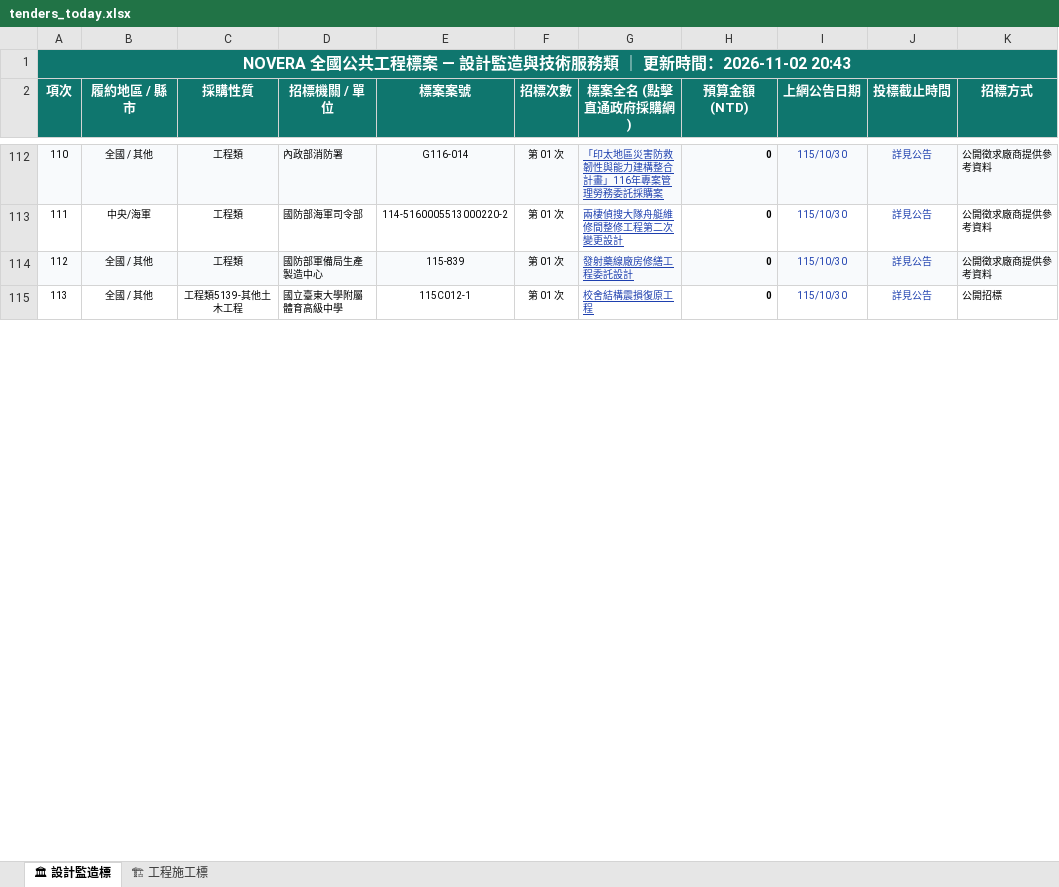
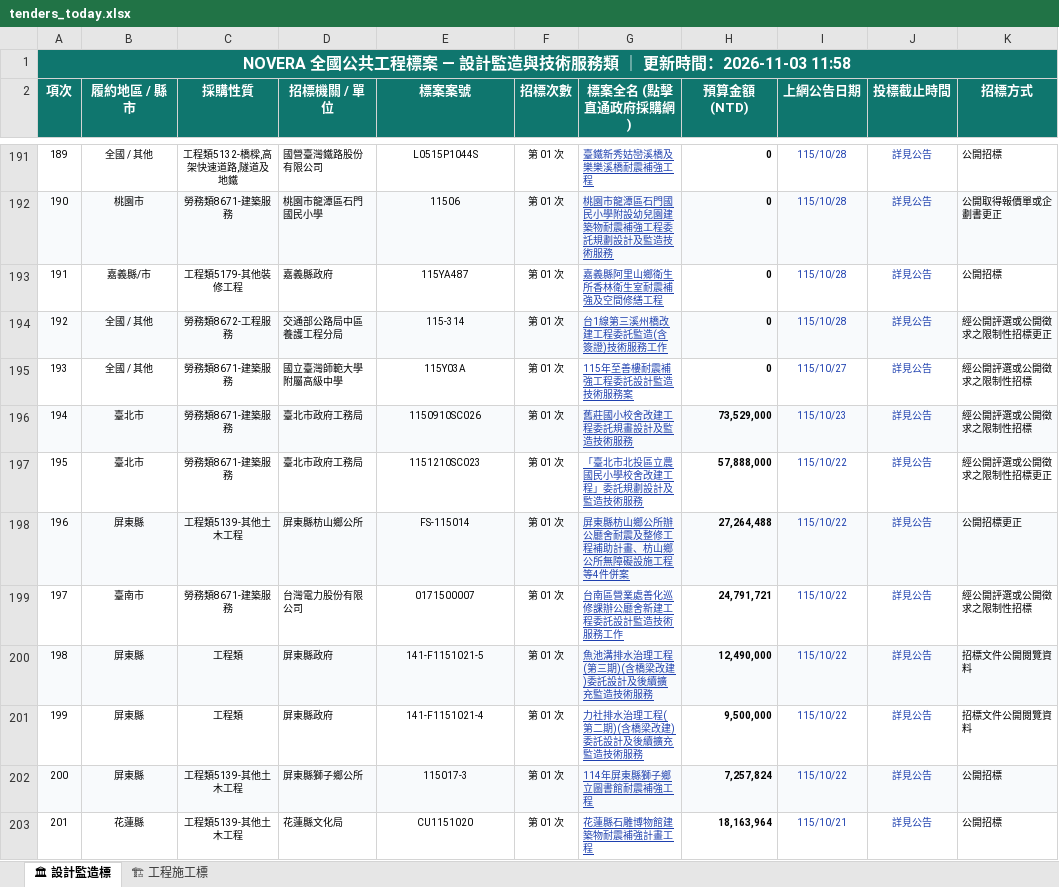
Before and after one commit to gardenai0222-a11y/gardenai0222-a11y.github.io, an Excel workbook: tenders_today.xlsx, sheet 🏛 設計監造標, drawn as a sheet; only a part is shown, gaps mark what is left out; values as stored, in another font and other column widths than the file's, no borders; removed rows and columns are numbered as before the commit, all else as after; the diff covers the shown part only; the diff names each change by its address in the sheet, - before the commit and + after, or states it on an @@ line.

```diff
--- a/tenders_today.xlsx (sheet 🏛 設計監造標)
+++ b/tenders_today.xlsx (sheet 🏛 設計監造標)
@@ column A (項次) renumbered between rows 1 and 211 @@
-A191:K191 fill: #F8FAFC
+A191:K191 fill: none
-C191 (採購性質): 工程類
+C191 (採購性質): 工程類5132-橋樑,高架快速道路,隧道及地鐵
-D191 (招標機關 / 單位): 內政部消防署
+D191 (招標機關 / 單位): 國營臺灣鐵路股份有限公司
-E191 (標案案號): G116-014
+E191 (標案案號): L0515P1044S
-G191 (標案全名 (點擊直通政府採購網)): 「印太地區災害防救韌性與能力建構整合計畫」116年專案管理勞務委託採購案
+G191 (標案全名 (點擊直通政府採購網)): 臺鐵新秀姑巒溪橋及樂樂溪橋耐震補強工程
-I191 (上網公告日期): 115/10/30
+I191 (上網公告日期): 115/10/28
-K191 (招標方式): 公開徵求廠商提供參考資料
+K191 (招標方式): 公開招標
-row 113: 111 | 中央/海軍 | 工程類 | 國防部海軍司令部 | 114-5160005513000220-2 | 第 01 次 | 兩棲偵搜大隊舟艇維修間整修工程第二次變更設計 | 0 | 115/10/30 | 詳見公告 | 公開徵求廠商提供參考資料
+row 192: 190 | 桃園市 | 勞務類8671-建築服務 | 桃園市龍潭區石門國民小學 | 11506 | 第 01 次 | 桃園市龍潭區石門國民小學附設幼兒園建築物耐震補強工程委託規劃設計及監造技術服務 | 0 | 115/10/28 | 詳見公告 | 公開取得報價單或企劃書更正
+row 193: 191 | 嘉義縣/市 | 工程類5179-其他裝修工程 | 嘉義縣政府 | 115YA487 | 第 01 次 | 嘉義縣阿里山鄉衛生所香林衛生室耐震補強及空間修繕工程 | 0 | 115/10/28 | 詳見公告 | 公開招標
-C194 (採購性質): 工程類
+C194 (採購性質): 勞務類8672-工程服務
-D194 (招標機關 / 單位): 國防部軍備局生產製造中心
+D194 (招標機關 / 單位): 交通部公路局中區養護工程分局
-E194 (標案案號): 115-839
+E194 (標案案號): 115-314
-G194 (標案全名 (點擊直通政府採購網)): 發射藥線廠房修繕工程委託設計
+G194 (標案全名 (點擊直通政府採購網)): 台1線第三溪州橋改建工程委託監造(含簽證)技術服務工作
-I194 (上網公告日期): 115/10/30
+I194 (上網公告日期): 115/10/28
-K194 (招標方式): 公開徵求廠商提供參考資料
+K194 (招標方式): 經公開評選或公開徵求之限制性招標更正
-C195 (採購性質): 工程類5139-其他土木工程
+C195 (採購性質): 勞務類8671-建築服務
-D195 (招標機關 / 單位): 國立臺東大學附屬體育高級中學
+D195 (招標機關 / 單位): 國立臺灣師範大學附屬高級中學
-E195 (標案案號): 115C012-1
+E195 (標案案號): 115Y03A
-G195 (標案全名 (點擊直通政府採購網)): 校舍結構震損復原工程
+G195 (標案全名 (點擊直通政府採購網)): 115年至善樓耐震補強工程委託設計監造技術服務案
-I195 (上網公告日期): 115/10/30
+I195 (上網公告日期): 115/10/27
-K195 (招標方式): 公開招標
+K195 (招標方式): 經公開評選或公開徵求之限制性招標
+row 196: 194 | 臺北市 | 勞務類8671-建築服務 | 臺北市政府工務局 | 1150910SC026 | 第 01 次 | 舊莊國小校舍改建工程委託規畫設計及監造技術服務 | 73,529,000 | 115/10/23 | 詳見公告 | 經公開評選或公開徵求之限制性招標
+row 197: 195 | 臺北市 | 勞務類8671-建築服務 | 臺北市政府工務局 | 1151210SC023 | 第 01 次 | 「臺北市北投區立農國民小學校舍改建工程」委託規劃設計及監造技術服務 | 57,888,000 | 115/10/22 | 詳見公告 | 經公開評選或公開徵求之限制性招標更正
+row 198: 196 | 屏東縣 | 工程類5139-其他土木工程 | 屏東縣枋山鄉公所 | FS-115014 | 第 01 次 | 屏東縣枋山鄉公所辦公廳舍耐震及整修工程補助計畫、枋山鄉公所無障礙設施工程等4件併案 | 27,264,488 | 115/10/22 | 詳見公告 | 公開招標更正
+row 199: 197 | 臺南市 | 勞務類8671-建築服務 | 台灣電力股份有限公司 | 0171500007 | 第 01 次 | 台南區營業處善化巡修課辦公廳舍新建工程委託設計監造技術服務工作 | 24,791,721 | 115/10/22 | 詳見公告 | 經公開評選或公開徵求之限制性招標
+row 200: 198 | 屏東縣 | 工程類 | 屏東縣政府 | 141-F1151021-5 | 第 01 次 | 魚池溝排水治理工程(第三期)(含橋梁改建)委託設計及後續擴充監造技術服務 | 12,490,000 | 115/10/22 | 詳見公告 | 招標文件公開閱覽資料
+row 201: 199 | 屏東縣 | 工程類 | 屏東縣政府 | 141-F1151021-4 | 第 01 次 | 力社排水治理工程(第二期)(含橋梁改建)委託設計及後續擴充監造技術服務 | 9,500,000 | 115/10/22 | 詳見公告 | 招標文件公開閱覽資料
+row 202: 200 | 屏東縣 | 工程類5139-其他土木工程 | 屏東縣獅子鄉公所 | 115017-3 | 第 01 次 | 114年屏東縣獅子鄉立圖書館耐震補強工程 | 7,257,824 | 115/10/22 | 詳見公告 | 公開招標
+row 203: 201 | 花蓮縣 | 工程類5139-其他土木工程 | 花蓮縣文化局 | CU1151020 | 第 01 次 | 花蓮縣石雕博物館建築物耐震補強計畫工程 | 18,163,964 | 115/10/21 | 詳見公告 | 公開招標
```
Also changed, not shown: 91 added rows, 5 removed rows, 2 moved rows, 31 edited cells and cell formats elsewhere in this sheet, sheet 🏗 工程施工標, 今日政府電子採購網.xlsx, 2 other files.
